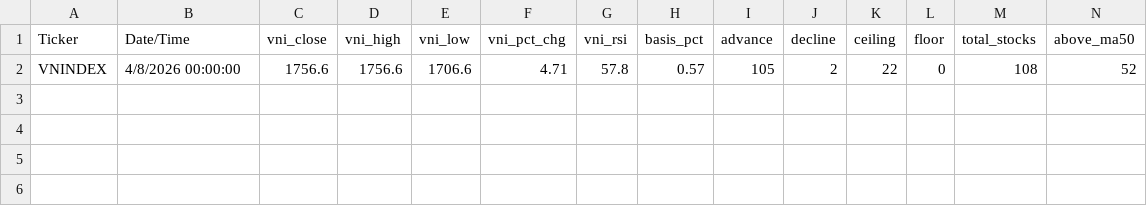
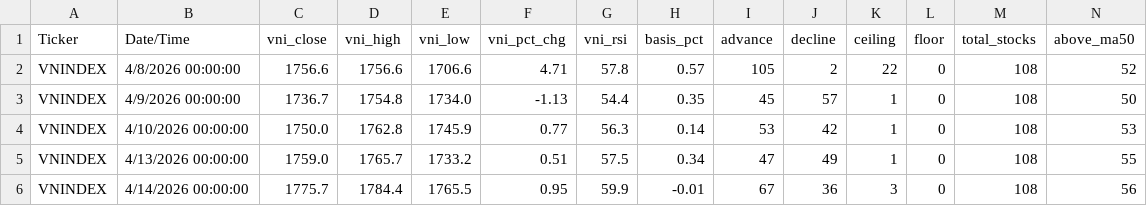
Before and after one commit to gmdauminhtoan-sys/vn-fear-greed, a CSV file: update.csv, drawn as a sheet; only a part is shown; rows hold the shown columns only; the diff names each change by its address in the sheet, - before the commit and + after, or states it on an @@ line.

Commit message:
Add files via upload

```diff
--- a/update.csv
+++ b/update.csv
+row 3: VNINDEX | 4/9/2026 00:00:00 | 1736.7 | 1754.8 | 1734.0 | -1.13 | 54.4 | 0.35 | 45 | 57 | 1 | 0 | 108 | 50
+row 4: VNINDEX | 4/10/2026 00:00:00 | 1750.0 | 1762.8 | 1745.9 | 0.77 | 56.3 | 0.14 | 53 | 42 | 1 | 0 | 108 | 53
+row 5: VNINDEX | 4/13/2026 00:00:00 | 1759.0 | 1765.7 | 1733.2 | 0.51 | 57.5 | 0.34 | 47 | 49 | 1 | 0 | 108 | 55
+row 6: VNINDEX | 4/14/2026 00:00:00 | 1775.7 | 1784.4 | 1765.5 | 0.95 | 59.9 | -0.01 | 67 | 36 | 3 | 0 | 108 | 56
```
